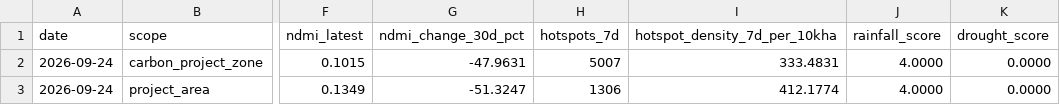
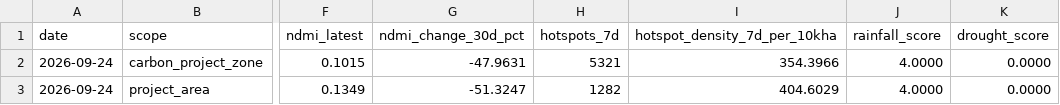
Before and after one commit to datoeltoel/serpro-climate-carbon-monitoring, a CSV file: data/processed/climate/risk/climate_risk_v2.csv, drawn as a sheet; only a part is shown, gaps mark what is left out; the diff names each change by its address in the sheet, - before the commit and + after, or states it on an @@ line.

```diff
--- a/data/processed/climate/risk/climate_risk_v2.csv
+++ b/data/processed/climate/risk/climate_risk_v2.csv
-H2 (hotspots_7d): 5007
+H2 (hotspots_7d): 5321
-I2 (hotspot_density_7d_per_10kha): 333.4831
+I2 (hotspot_density_7d_per_10kha): 354.3966
-H3 (hotspots_7d): 1306
+H3 (hotspots_7d): 1282
-I3 (hotspot_density_7d_per_10kha): 412.1774
+I3 (hotspot_density_7d_per_10kha): 404.6029
```
